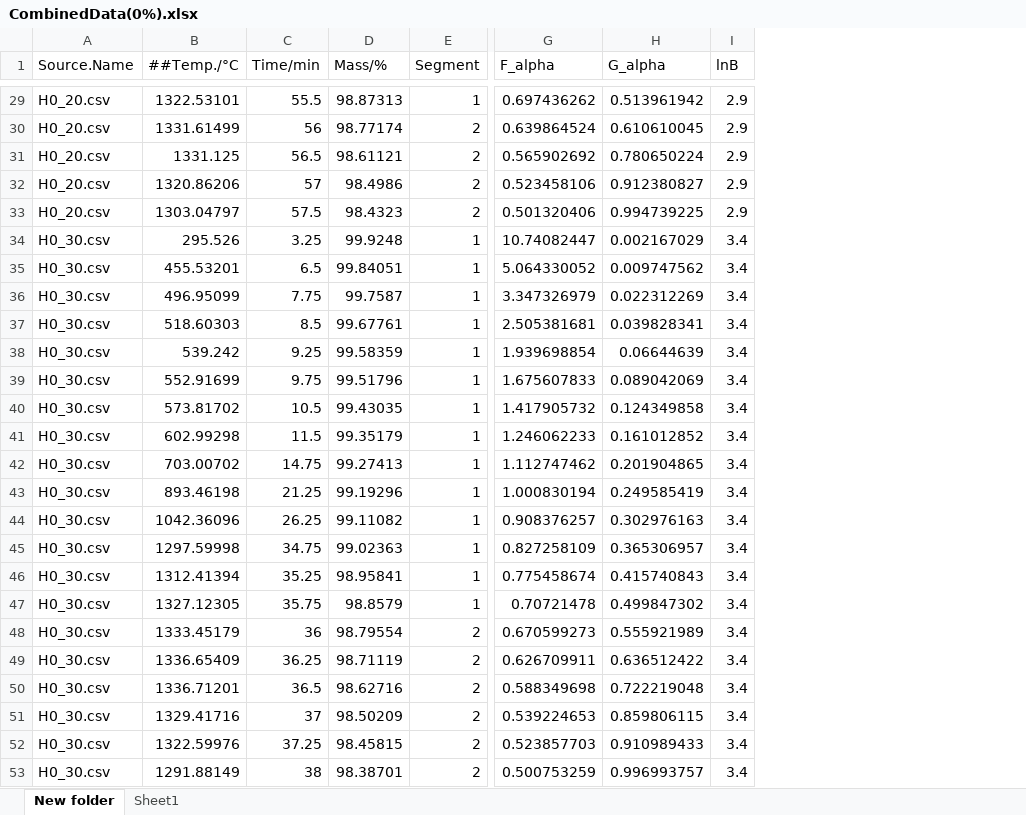
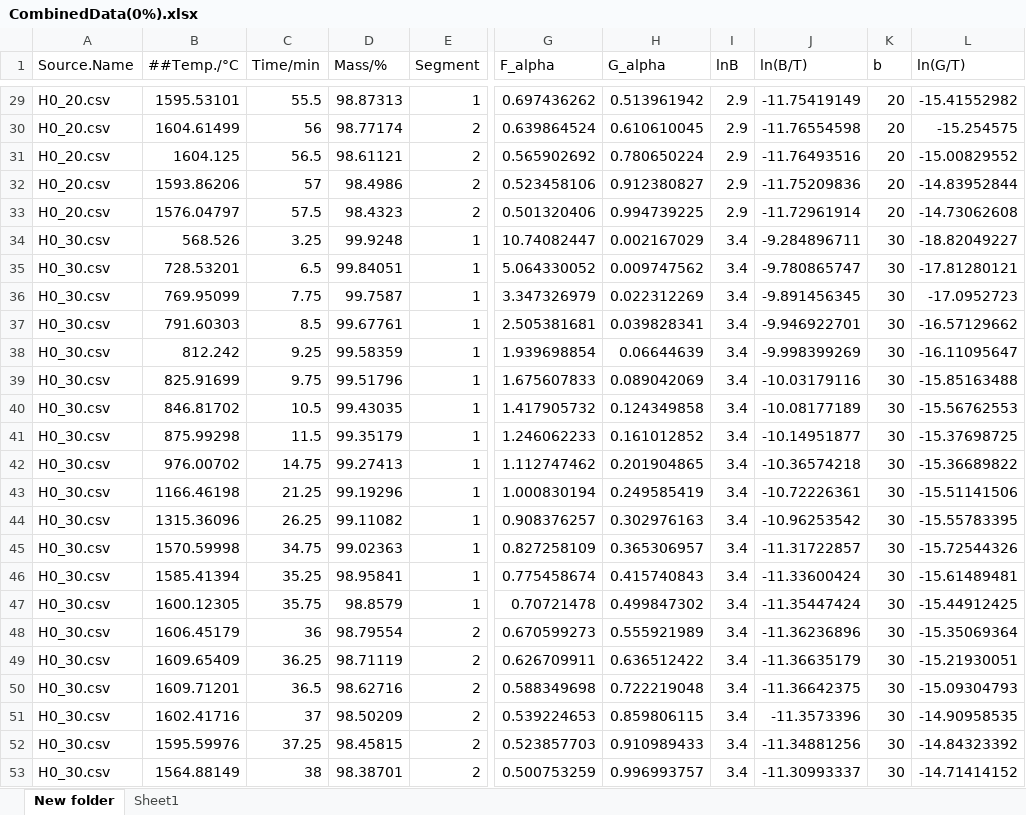
Before and after one commit to KIRANBADAKURAVA/Kinetic-Model-using-Python, an Excel workbook: data/CombinedData/CombinedData(0%).xlsx, sheet New folder, drawn as a sheet; only a part is shown, gaps mark what is left out; values as stored, in another font and other column widths than the file's, no borders; table styles not drawn; the diff covers the shown part only; the diff names each change by its address in the sheet, - before the commit and + after, or states it on an @@ line.

```diff
--- a/data/CombinedData/CombinedData(0%).xlsx (sheet New folder)
+++ b/data/CombinedData/CombinedData(0%).xlsx (sheet New folder)
+column J (ln(B/T)), rows 29-53: -11.75419149 | -11.76554598 | -11.76493516 | -11.75209836 | -11.72961914 | -9.284896711 | -9.780865747 | -9.891456345 | -9.946922701 | -9.998399269 | -10.03179116 | -10.08177189 | -10.14951877 | -10.36574218 | -10.72226361 | -10.96253542 | -11.31722857 | -11.33600424 | -11.35447424 | -11.36236896 | -11.36635179 | -11.36642375 | -11.3573396 | -11.34881256 | -11.30993337
+column K (b), rows 29-53: 20 | 20 | 20 | 20 | 20 | 30 | 30 | 30 | 30 | 30 | 30 | 30 | 30 | 30 | 30 | 30 | 30 | 30 | 30 | 30 | 30 | 30 | 30 | 30 | 30
+column L (ln(G/T)), rows 29-53: -15.41552982 | -15.254575 | -15.00829552 | -14.83952844 | -14.73062608 | -18.82049227 | -17.81280121 | -17.0952723 | -16.57129662 | -16.11095647 | -15.85163488 | -15.56762553 | -15.37698725 | -15.36689822 | -15.51141506 | -15.55783395 | -15.72544326 | -15.61489481 | -15.44912425 | -15.35069364 | -15.21930051 | -15.09304793 | -14.90958535 | -14.84323392 | -14.71414152
-B29 (##Temp./°C): 1322.53101
+B29 (##Temp./°C): 1595.53101
-B30 (##Temp./°C): 1331.61499
+B30 (##Temp./°C): 1604.61499
-B31 (##Temp./°C): 1331.125
+B31 (##Temp./°C): 1604.125
-B32 (##Temp./°C): 1320.86206
+B32 (##Temp./°C): 1593.86206
-B33 (##Temp./°C): 1303.04797
+B33 (##Temp./°C): 1576.04797
-B34 (##Temp./°C): 295.526
+B34 (##Temp./°C): 568.526
-B35 (##Temp./°C): 455.53201
+B35 (##Temp./°C): 728.53201
-B36 (##Temp./°C): 496.95099
+B36 (##Temp./°C): 769.95099
-B37 (##Temp./°C): 518.60303
+B37 (##Temp./°C): 791.60303
-B38 (##Temp./°C): 539.242
+B38 (##Temp./°C): 812.242
-B39 (##Temp./°C): 552.91699
+B39 (##Temp./°C): 825.91699
-B40 (##Temp./°C): 573.81702
+B40 (##Temp./°C): 846.81702
-B41 (##Temp./°C): 602.99298
+B41 (##Temp./°C): 875.99298
-B42 (##Temp./°C): 703.00702
+B42 (##Temp./°C): 976.00702
-B43 (##Temp./°C): 893.46198
+B43 (##Temp./°C): 1166.46198
-B44 (##Temp./°C): 1042.36096
+B44 (##Temp./°C): 1315.36096
-B45 (##Temp./°C): 1297.59998
+B45 (##Temp./°C): 1570.59998
-B46 (##Temp./°C): 1312.41394
+B46 (##Temp./°C): 1585.41394
-B47 (##Temp./°C): 1327.12305
+B47 (##Temp./°C): 1600.12305
-B48 (##Temp./°C): 1333.45179
+B48 (##Temp./°C): 1606.45179
-B49 (##Temp./°C): 1336.65409
+B49 (##Temp./°C): 1609.65409
-B50 (##Temp./°C): 1336.71201
+B50 (##Temp./°C): 1609.71201
-B51 (##Temp./°C): 1329.41716
+B51 (##Temp./°C): 1602.41716
-B52 (##Temp./°C): 1322.59976
+B52 (##Temp./°C): 1595.59976
-B53 (##Temp./°C): 1291.88149
+B53 (##Temp./°C): 1564.88149
```
Also changed, not shown: 27 edited cells elsewhere in this sheet, 17 other files.
